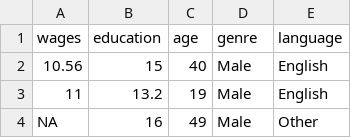
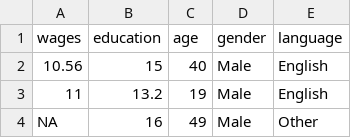
Before and after one commit to novillo-cs/softdev_material, a CSV file: projects/09_data_science/regression/SLID.csv, drawn as a sheet; only a part is shown.

```diff
--- a/projects/09_data_science/regression/SLID.csv
+++ b/projects/09_data_science/regression/SLID.csv
@@ -1,2 +1,2 @@
-wages,education,age,genre,language
+wages,education,age,gender,language
 10.56,15,40,Male,English
```
Also changed, not shown: 1 other file.
